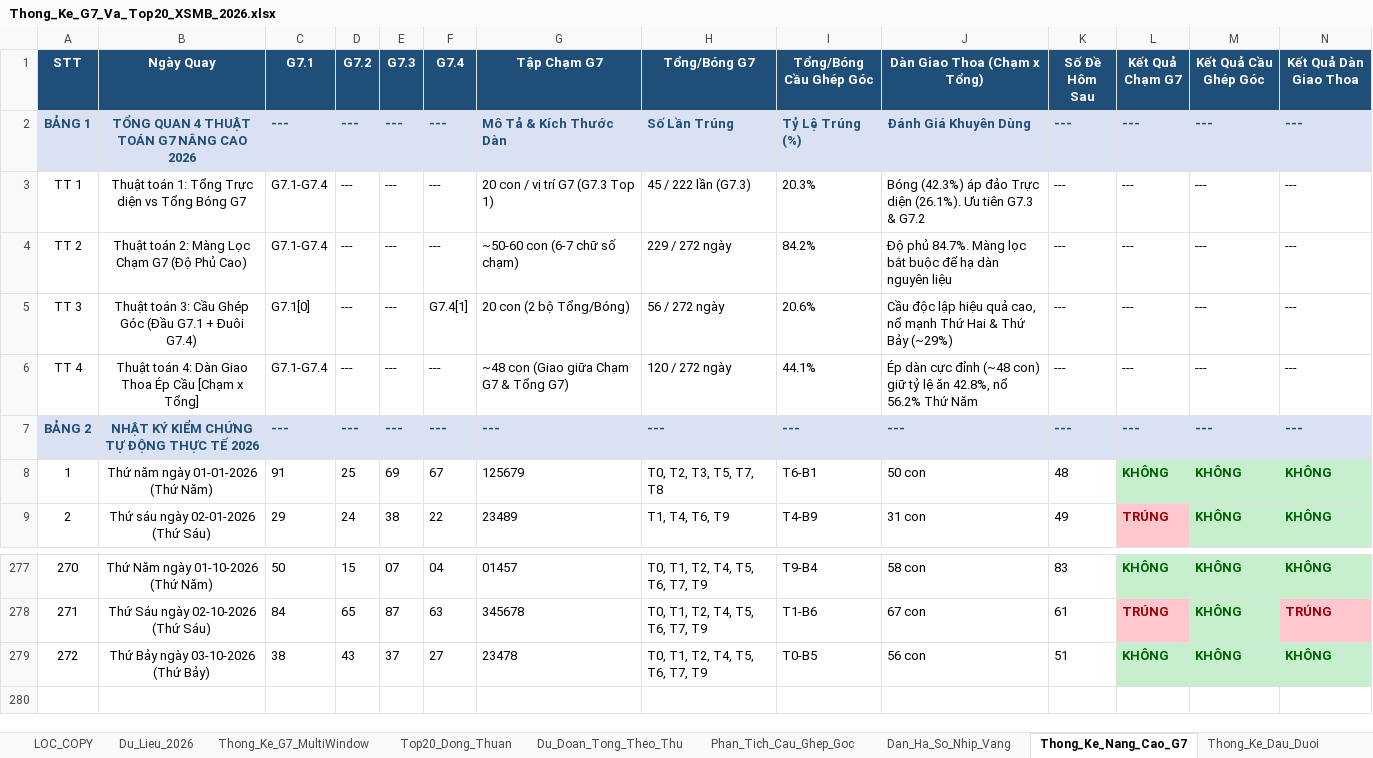
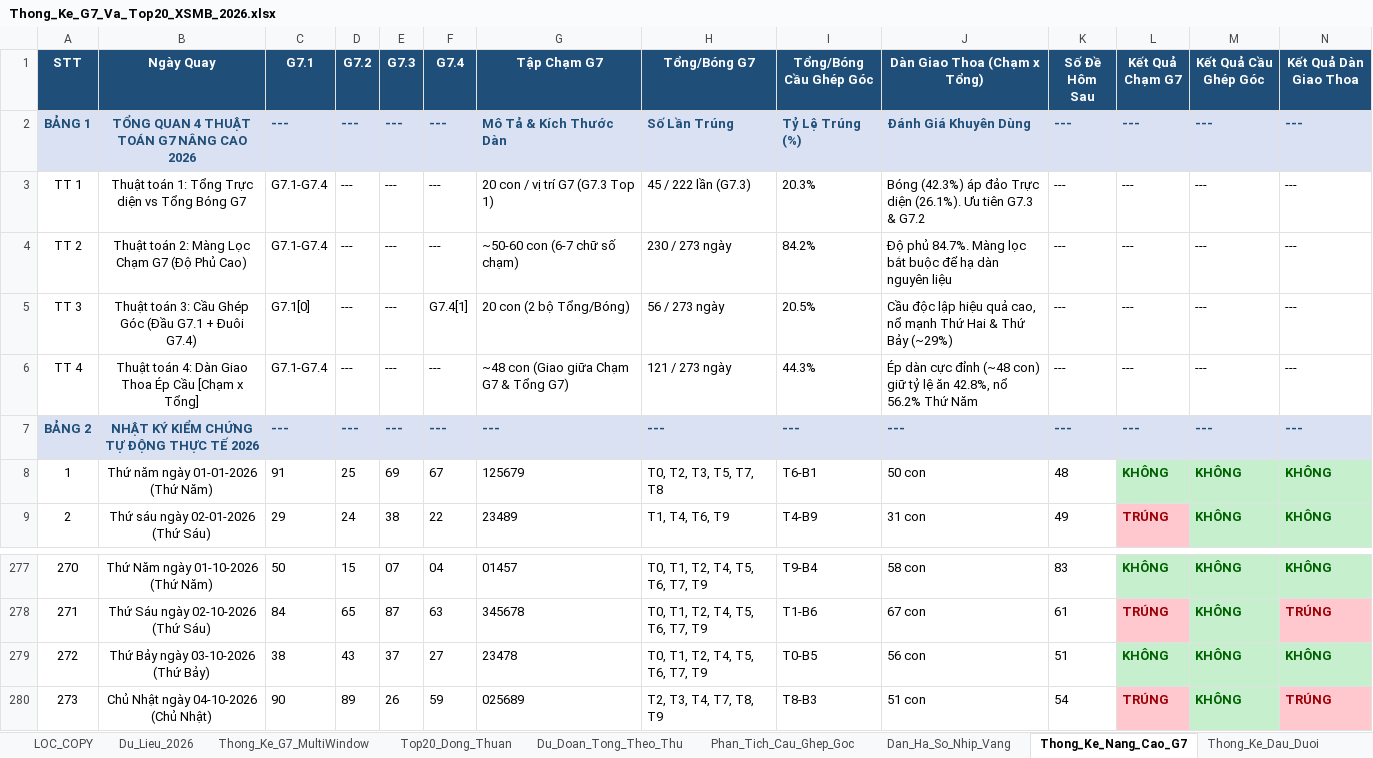
Before and after one commit to happiness2286-dot/logistic, an Excel workbook: Thong_Ke_G7_Va_Top20_XSMB_2026.xlsx, sheet Thong_Ke_Nang_Cao_G7, drawn as a sheet; only a part is shown, gaps mark what is left out; values as stored, in another font and other column widths than the file's, no borders; rows hold the shown columns only; the diff names each change by its address in the sheet, - before the commit and + after, or states it on an @@ line.

```diff
--- a/Thong_Ke_G7_Va_Top20_XSMB_2026.xlsx (sheet Thong_Ke_Nang_Cao_G7)
+++ b/Thong_Ke_G7_Va_Top20_XSMB_2026.xlsx (sheet Thong_Ke_Nang_Cao_G7)
-H4 (Tổng/Bóng G7): 229 / 272 ngày
+H4 (Tổng/Bóng G7): 230 / 273 ngày
-H5 (Tổng/Bóng G7): 56 / 272 ngày
+H5 (Tổng/Bóng G7): 56 / 273 ngày
-I5 (Tổng/Bóng Cầu Ghép Góc): 20.6%
+I5 (Tổng/Bóng Cầu Ghép Góc): 20.5%
-H6 (Tổng/Bóng G7): 120 / 272 ngày
+H6 (Tổng/Bóng G7): 121 / 273 ngày
-I6 (Tổng/Bóng Cầu Ghép Góc): 44.1%
+I6 (Tổng/Bóng Cầu Ghép Góc): 44.3%
+row 280: 273 | Chủ Nhật ngày 04-10-2026 (Chủ Nhật) | 90 | 89 | 26 | 59 | 025689 | T2, T3, T4, T7, T8, T9 | T8-B3 | 51 con | 54 | TRÚNG | KHÔNG | TRÚNG
```
Also changed, not shown: sheet Lich_Su_Nuoi_Khung_3Ngay, sheet Top20_Dong_Thuan, sheet Dan_Ha_So_Nhip_Vang, sheet Du_Lieu_2026, sheet Thong_Ke_G7_MultiWindow, sheet Du_Doan_Tong_Theo_Thu, 2 more sheets, 16 other files.
